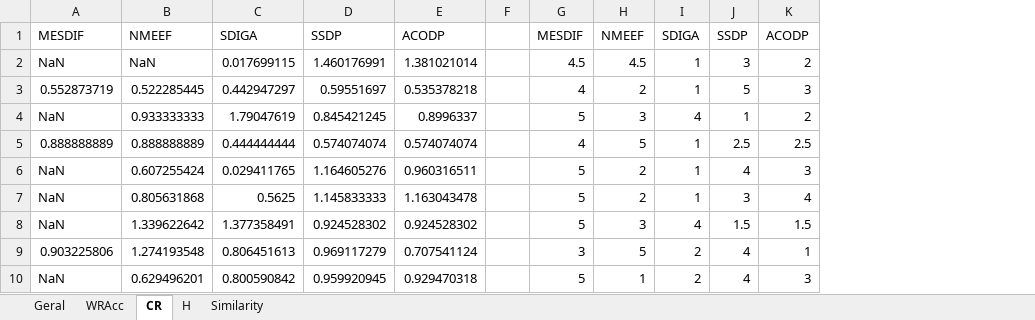
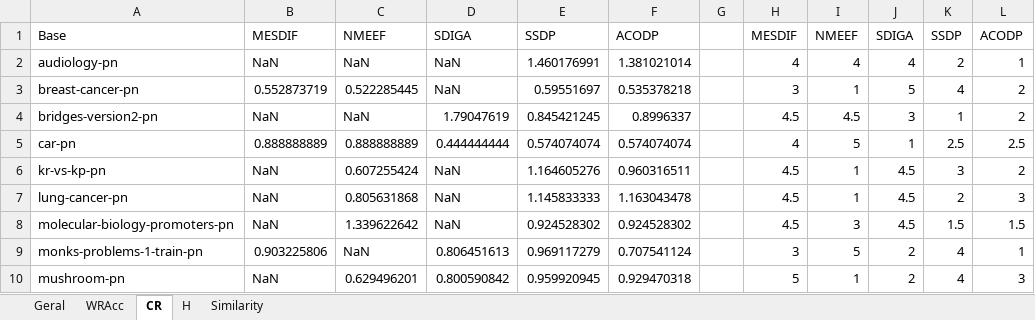
Before and after one commit to vfpimenta/ssdp-alt, an Excel workbook: experiments/UCI-20-SSDP-ACOxSSDPxNMEEFxMESDIFxSDIGA-Tabelaov4.xlsx, sheet CR, drawn as a sheet; only a part is shown; values as stored, in another font and other column widths than the file's, no cell formats; charts and pictures and conditional formats and table styles not drawn; addresses are those after the commit; the diff covers the shown part only; the diff names each change by its address in the sheet, - before the commit and + after, or states it on an @@ line.

```diff
--- a/experiments/UCI-20-SSDP-ACOxSSDPxNMEEFxMESDIFxSDIGA-Tabelaov4.xlsx (sheet CR)
+++ b/experiments/UCI-20-SSDP-ACOxSSDPxNMEEFxMESDIFxSDIGA-Tabelaov4.xlsx (sheet CR)
+column A, rows 1-10: Base | audiology-pn | breast-cancer-pn | bridges-version2-pn | car-pn | kr-vs-kp-pn | lung-cancer-pn | molecular-biology-promoters-pn | monks-problems-1-train-pn | mushroom-pn
-D2: 0.017699115
+D2: NaN
-H2: 4.5
+H2: 4
-I2: 4.5
+I2: 4
-J2: 1
+J2: 4
-K2: 3
+K2: 2
-L2: 2
+L2: 1
-D3: 0.442947297
+D3: NaN
-H3: 4
+H3: 3
-I3: 2
+I3: 1
-J3: 1
+J3: 5
-K3: 5
+K3: 4
-L3: 3
+L3: 2
-C4: 0.933333333
+C4: NaN
-H4: 5
+H4: 4.5
-I4: 3
+I4: 4.5
-J4: 4
+J4: 3
-D6: 0.029411765
+D6: NaN
-H6:H8: 5
+H6:H8: 4.5
-I6:I7: 2
+I6:I7: 1
-J6:J7: 1
+J6:J7: 4.5
-K6: 4
+K6: 3
-L6: 3
+L6: 2
-D7: 0.5625
+D7: NaN
-K7: 3
+K7: 2
-L7: 4
+L7: 3
-D8: 1.377358491
+D8: NaN
-J8: 4
+J8: 4.5
-C9: 1.274193548
+C9: NaN
```
Also changed, not shown: 1 added row and 73 edited cells elsewhere in this sheet, sheet Geral, sheet Similarity, sheet H, sheet WRAcc, cell formats, formulas that keep their value, charts or pictures.
